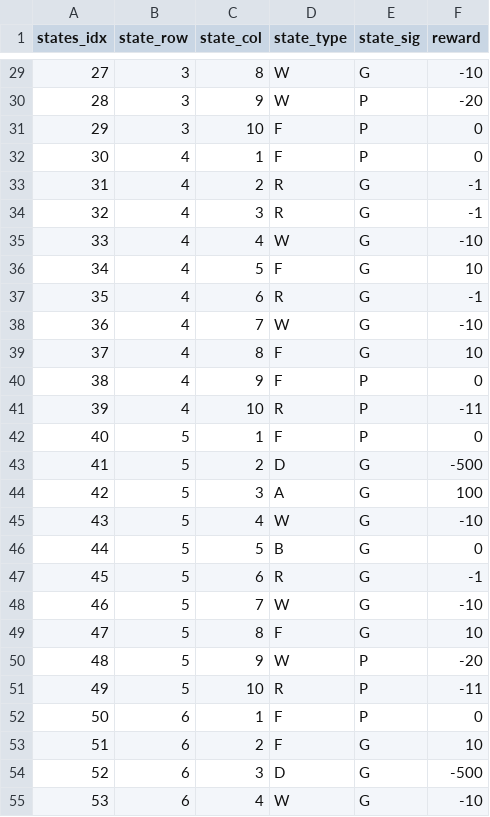
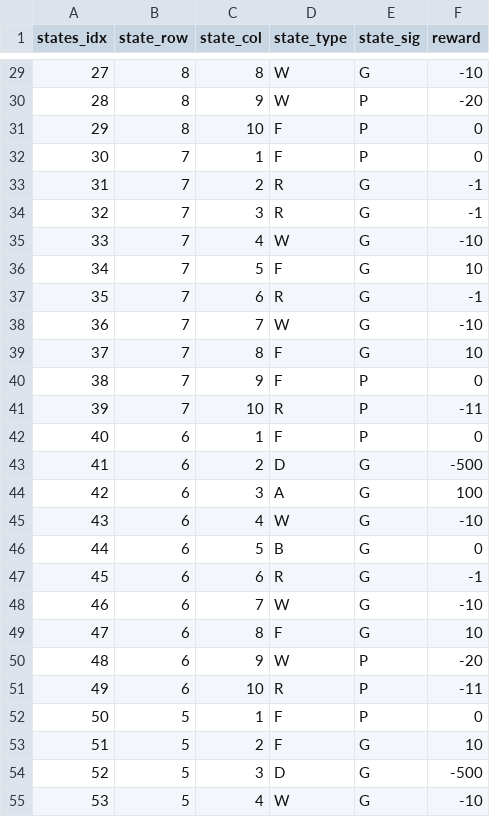
Before and after one commit to Benedictionary/AA228_CS238_Final_Project, a CSV file: Code/csv_gen/handdrawn_MDPSubterranean.csv, drawn as a sheet; only a part is shown, gaps mark what is left out; the diff covers the shown part only.

```diff
--- a/Code/csv_gen/handdrawn_MDPSubterranean.csv
+++ b/Code/csv_gen/handdrawn_MDPSubterranean.csv
@@ -29,27 +29,27 @@ states_idx,state_row,state_col,state_type,state_sig,reward
-27,3,8,W,G,-10
-28,3,9,W,P,-20
-29,3,10,F,P,0
-30,4,1,F,P,0
-31,4,2,R,G,-1
-32,4,3,R,G,-1
-33,4,4,W,G,-10
-34,4,5,F,G,10
-35,4,6,R,G,-1
-36,4,7,W,G,-10
-37,4,8,F,G,10
-38,4,9,F,P,0
-39,4,10,R,P,-11
-40,5,1,F,P,0
-41,5,2,D,G,-500
-42,5,3,A,G,100
-43,5,4,W,G,-10
-44,5,5,B,G,0
-45,5,6,R,G,-1
-46,5,7,W,G,-10
-47,5,8,F,G,10
-48,5,9,W,P,-20
-49,5,10,R,P,-11
-50,6,1,F,P,0
-51,6,2,F,G,10
-52,6,3,D,G,-500
-53,6,4,W,G,-10
+27,8,8,W,G,-10
+28,8,9,W,P,-20
+29,8,10,F,P,0
+30,7,1,F,P,0
+31,7,2,R,G,-1
+32,7,3,R,G,-1
+33,7,4,W,G,-10
+34,7,5,F,G,10
+35,7,6,R,G,-1
+36,7,7,W,G,-10
+37,7,8,F,G,10
+38,7,9,F,P,0
+39,7,10,R,P,-11
+40,6,1,F,P,0
+41,6,2,D,G,-500
+42,6,3,A,G,100
+43,6,4,W,G,-10
+44,6,5,B,G,0
+45,6,6,R,G,-1
+46,6,7,W,G,-10
+47,6,8,F,G,10
+48,6,9,W,P,-20
+49,6,10,R,P,-11
+50,5,1,F,P,0
+51,5,2,F,G,10
+52,5,3,D,G,-500
+53,5,4,W,G,-10
```
Also changed, not shown: 73 edited cells elsewhere in this file, 1 other file.
